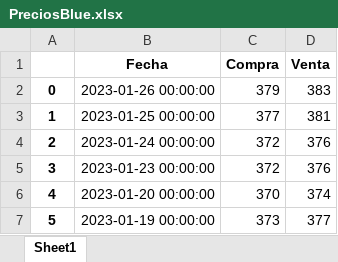
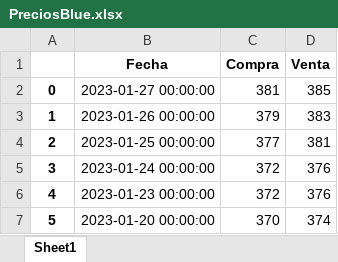
Before and after one commit to Rodrigo-Gramajo/PredictDolar, an Excel workbook: data/xlsx/PreciosBlue.xlsx, sheet Sheet1, drawn as a sheet; only a part is shown; the shorter side is filled out with more unchanged rows; values as stored, in another font and other column widths than the file's, no borders; addresses are those after the commit; the diff names each change by its address in the sheet, - before the commit and + after, or states it on an @@ line.

```diff
--- a/data/xlsx/PreciosBlue.xlsx (sheet Sheet1)
+++ b/data/xlsx/PreciosBlue.xlsx (sheet Sheet1)
+row 2: 0 | 2023-01-27 00:00:00 | 381 | 385
@@ column A renumbered from row 3 down @@
```
Also changed, not shown: data/xlsx/PreciosOF.xlsx, data/xlsx/values_newBlue.xlsx, 15 other files.
